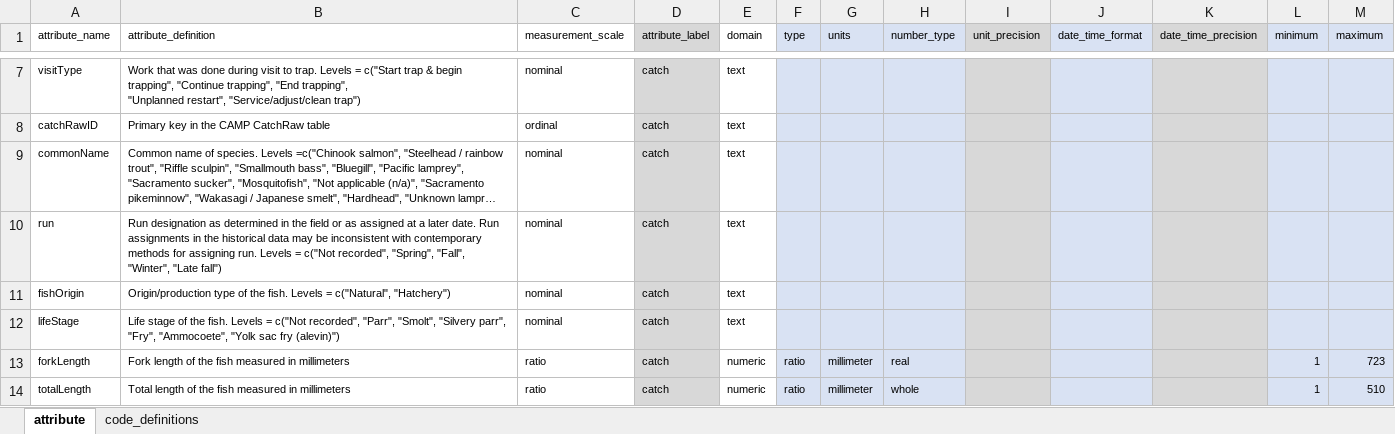
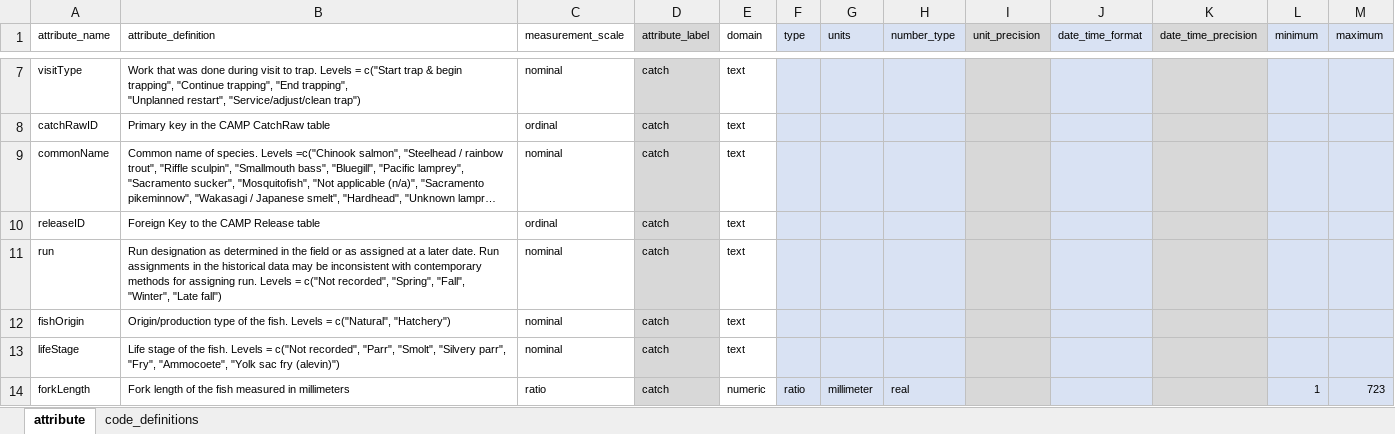
Before and after one commit to SRJPE/jpe-yuba-edi, an Excel workbook: data-raw/metadata/yuba_catch_metadata.xlsx, sheet attribute, drawn as a sheet; only a part is shown, gaps mark what is left out; the shorter side is filled out with more unchanged rows; long unchanged cells end in …; values as stored, in another font and other column widths than the file's, no borders; the diff names each change by its address in the sheet, - before the commit and + after, or states it on an @@ line.

```diff
--- a/data-raw/metadata/yuba_catch_metadata.xlsx (sheet attribute)
+++ b/data-raw/metadata/yuba_catch_metadata.xlsx (sheet attribute)
+row 10: releaseID | Foreign Key to the CAMP Release table | ordinal | catch | text
```
Also changed, not shown: data-raw/metadata/yuba_release_metadata.xlsx, data-raw/metadata/yuba_trap_metadata.xlsx, 14 other files.
